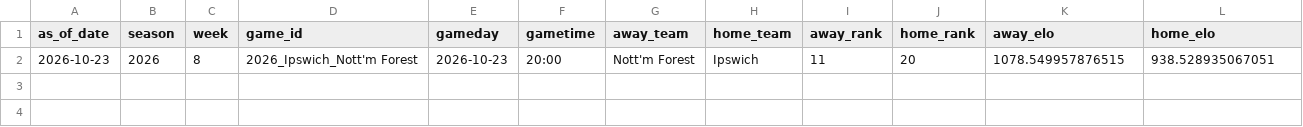
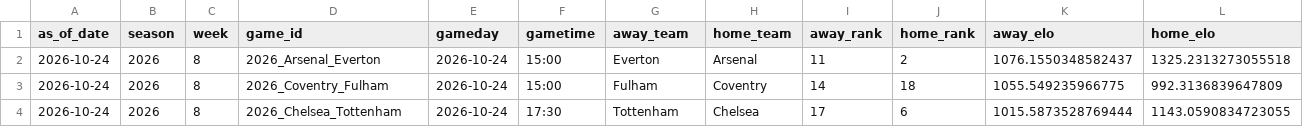
Before and after one commit to schwill2018/premiere-league-elo, a CSV file: daily_projections.csv, drawn as a sheet; only a part is shown; removed rows and columns are numbered as before the commit, all else as after; rows hold the shown columns only; the diff names each change by its address in the sheet, - before the commit and + after, or states it on an @@ line.

```diff
--- a/daily_projections.csv
+++ b/daily_projections.csv
-row 2: 2026-10-23 | 2026 | 8 | 2026_Ipswich_Nott'm Forest | 2026-10-23 | 20:00 | Nott'm Forest | Ipswich | 11 | 20 | 1078.549957876515 | 938.528935067051
+row 2: 2026-10-24 | 2026 | 8 | 2026_Arsenal_Everton | 2026-10-24 | 15:00 | Everton | Arsenal | 11 | 2 | 1076.1550348582437 | 1325.2313273055518
+row 3: 2026-10-24 | 2026 | 8 | 2026_Coventry_Fulham | 2026-10-24 | 15:00 | Fulham | Coventry | 14 | 18 | 1055.549235966775 | 992.3136839647809
+row 4: 2026-10-24 | 2026 | 8 | 2026_Chelsea_Tottenham | 2026-10-24 | 17:30 | Tottenham | Chelsea | 17 | 6 | 1015.5873528769444 | 1143.0590834723055
```
Also changed, not shown: current_elo_rankings.csv, data/premier_league_matches.csv, 5 other files.
